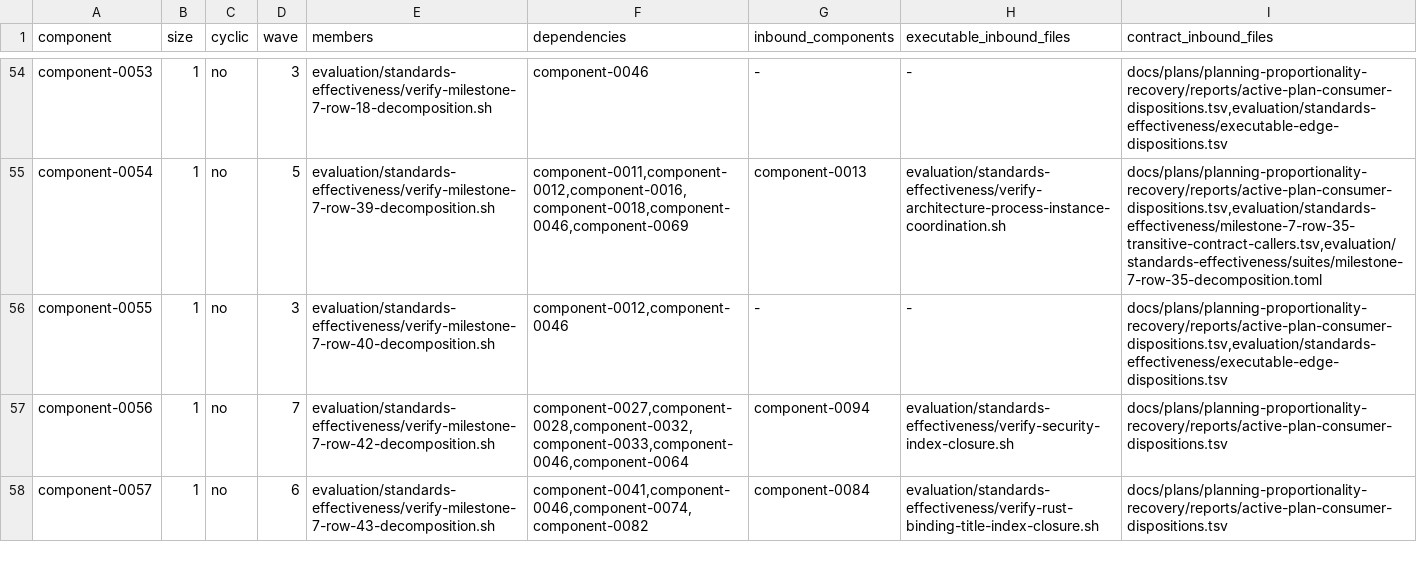
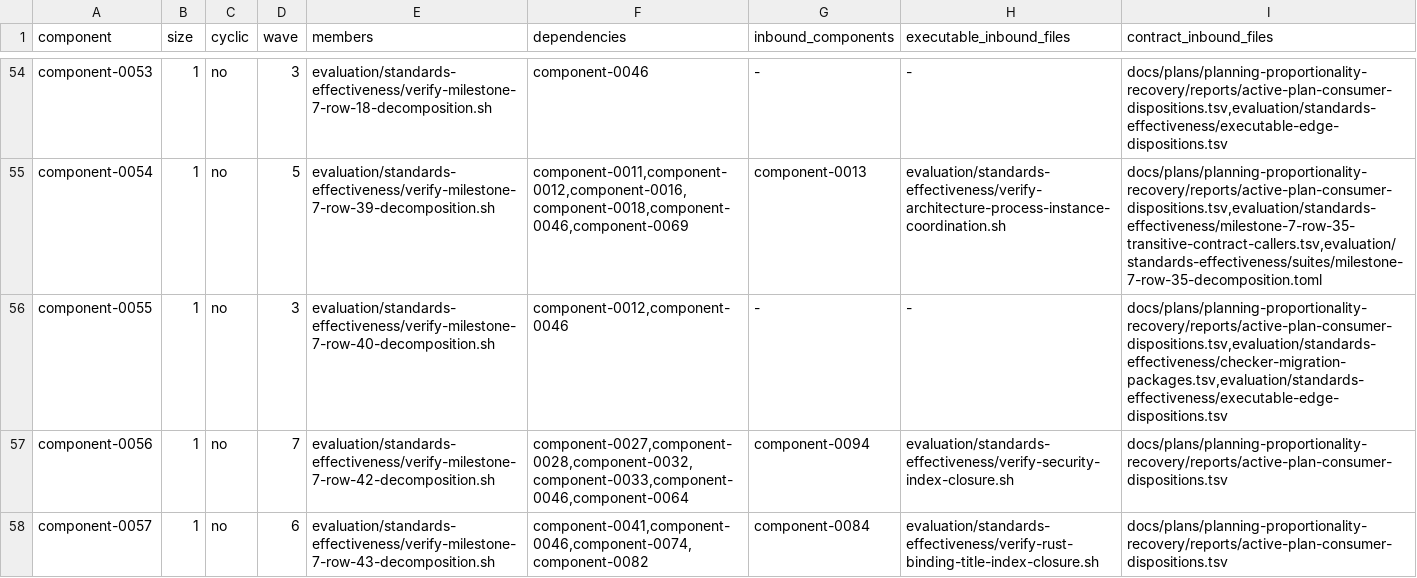
Before and after one commit to MrScripty/Coding-Standards, a TSV file: evaluation/standards-effectiveness/generated/checker-dependency-components.tsv, drawn as a sheet; only a part is shown, gaps mark what is left out.

```diff
--- a/evaluation/standards-effectiveness/generated/checker-dependency-components.tsv
+++ b/evaluation/standards-effectiveness/generated/checker-dependency-components.tsv
@@ -55,3 +55,3 @@ component-0053	1	no	3	evaluation/standards-effectiveness/verify-milestone-7-row-
 component-0054	1	no	5	evaluation/standards-effectiveness/verify-milestone-7-row-39-decomposition.sh	component-0011,component-0012,component-0016,component-0018,component-0046,component-0069	component-0013	evaluation/standards-effectiveness/verify-architecture-process-instance-coordination.sh	docs/plans/planning-proportionality-recovery/reports/active-plan-consumer-dispositions.tsv,evaluation/standards-effectiveness/milestone-7-row-35-transitive-contract-callers.tsv,evaluation/standards-effectiveness/suites/milestone-7-row-35-decomposition.toml
-component-0055	1	no	3	evaluation/standards-effectiveness/verify-milestone-7-row-40-decomposition.sh	component-0012,component-0046	-	-	docs/plans/planning-proportionality-recovery/reports/active-plan-consumer-dispositions.tsv,evaluation/standards-effectiveness/executable-edge-dispositions.tsv
+component-0055	1	no	3	evaluation/standards-effectiveness/verify-milestone-7-row-40-decomposition.sh	component-0012,component-0046	-	-	docs/plans/planning-proportionality-recovery/reports/active-plan-consumer-dispositions.tsv,evaluation/standards-effectiveness/checker-migration-packages.tsv,evaluation/standards-effectiveness/executable-edge-dispositions.tsv
 component-0056	1	no	7	evaluation/standards-effectiveness/verify-milestone-7-row-42-decomposition.sh	component-0027,component-0028,component-0032,component-0033,component-0046,component-0064	component-0094	evaluation/standards-effectiveness/verify-security-index-closure.sh	docs/plans/planning-proportionality-recovery/reports/active-plan-consumer-dispositions.tsv
```
Also changed, not shown: evaluation/standards-effectiveness/checker-migration-packages.tsv, evaluation/standards-effectiveness/executable-edge-dispositions.tsv, 8 other files.
